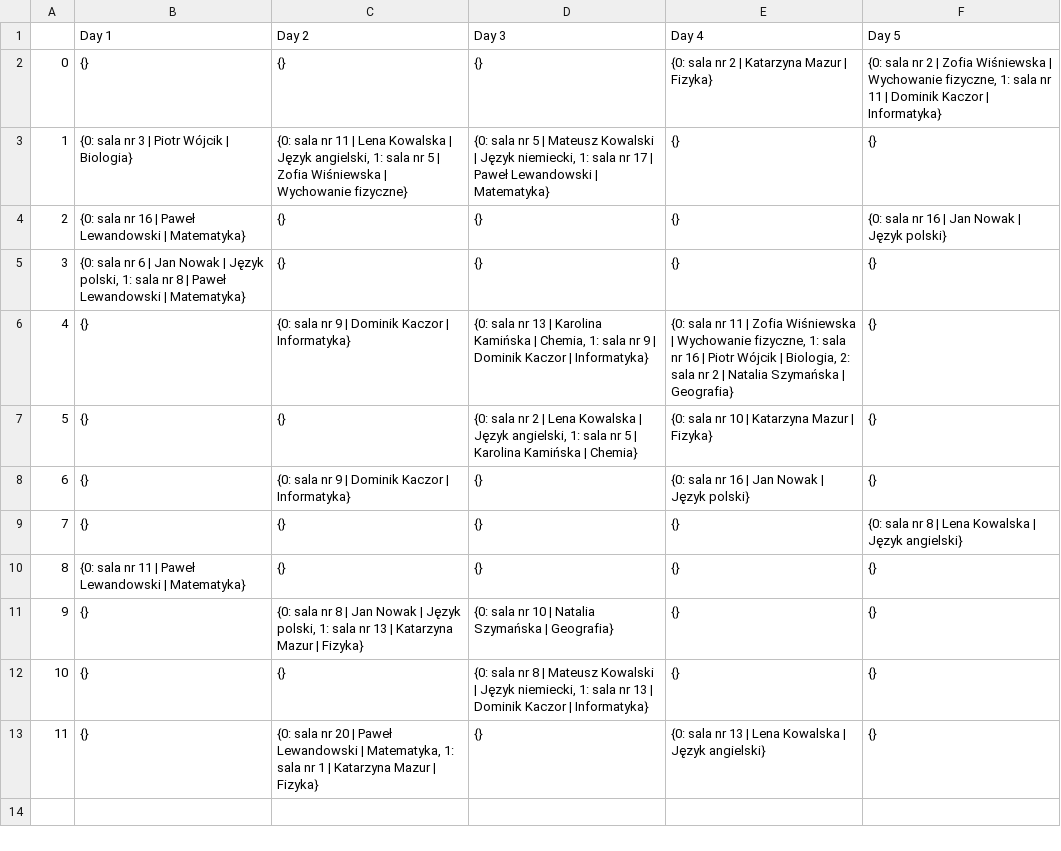
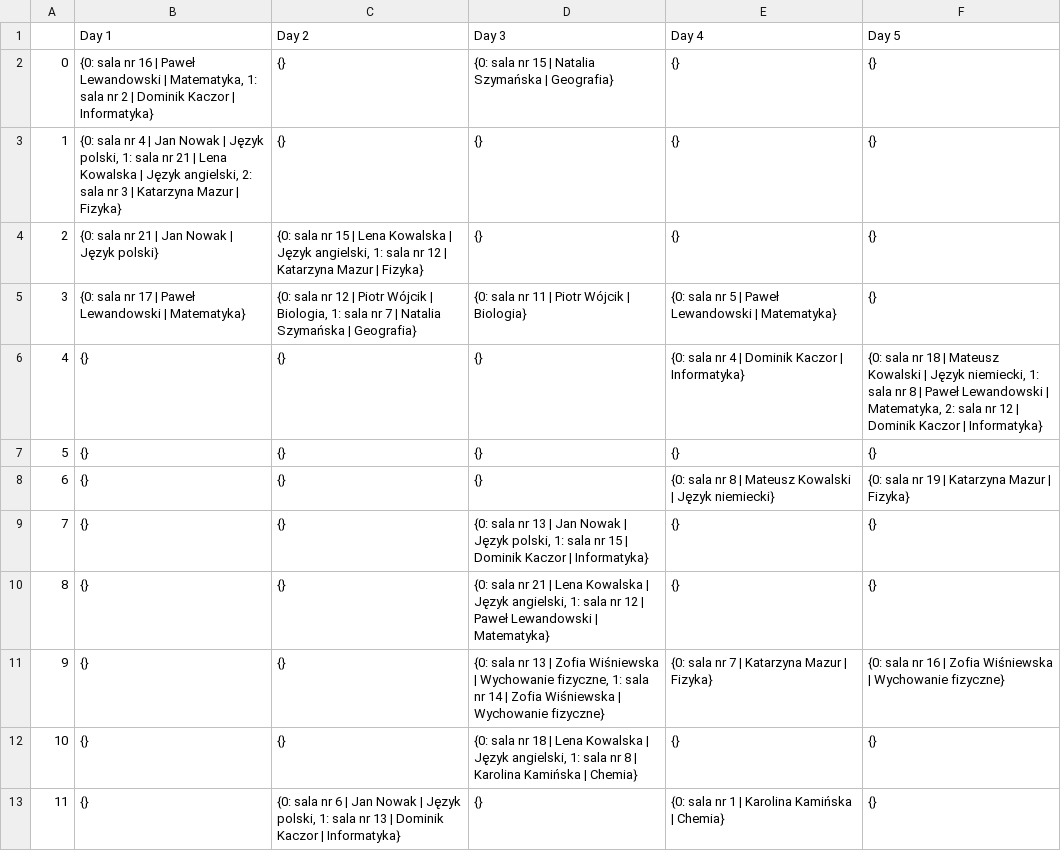
Before and after one commit to DanielJurkowski/TimetablingProblem, a CSV file: src/data/generated/group_2.csv, drawn as a sheet.

```diff
--- a/src/data/generated/group_2.csv
+++ b/src/data/generated/group_2.csv
@@ -1,13 +1,13 @@
 ,Day 1,Day 2,Day 3,Day 4,Day 5
-0,{},{},{},{0: sala nr 2 | Katarzyna Mazur | Fizyka},"{0: sala nr 2 | Zofia Wiśniewska | Wychowanie fizyczne, 1: sala nr 11 | Dominik Kaczor | Informatyka}"
-1,{0: sala nr 3 | Piotr Wójcik | Biologia},"{0: sala nr 11 | Lena Kowalska | Język angielski, 1: sala nr 5 | Zofia Wiśniewska | Wychowanie fizyczne}","{0: sala nr 5 | Mateusz Kowalski | Język niemiecki, 1: sala nr 17 | Paweł Lewandowski | Matematyka}",{},{}
-2,{0: sala nr 16 | Paweł Lewandowski | Matematyka},{},{},{},{0: sala nr 16 | Jan Nowak | Język polski}
-3,"{0: sala nr 6 | Jan Nowak | Język polski, 1: sala nr 8 | Paweł Lewandowski | Matematyka}",{},{},{},{}
-4,{},{0: sala nr 9 | Dominik Kaczor | Informatyka},"{0: sala nr 13 | Karolina Kamińska | Chemia, 1: sala nr 9 | Dominik Kaczor | Informatyka}","{0: sala nr 11 | Zofia Wiśniewska | Wychowanie fizyczne, 1: sala nr 16 | Piotr Wójcik | Biologia, 2: sala nr 2 | Natalia Szymańska | Geografia}",{}
-5,{},{},"{0: sala nr 2 | Lena Kowalska | Język angielski, 1: sala nr 5 | Karolina Kamińska | Chemia}",{0: sala nr 10 | Katarzyna Mazur | Fizyka},{}
-6,{},{0: sala nr 9 | Dominik Kaczor | Informatyka},{},{0: sala nr 16 | Jan Nowak | Język polski},{}
-7,{},{},{},{},{0: sala nr 8 | Lena Kowalska | Język angielski}
-8,{0: sala nr 11 | Paweł Lewandowski | Matematyka},{},{},{},{}
-9,{},"{0: sala nr 8 | Jan Nowak | Język polski, 1: sala nr 13 | Katarzyna Mazur | Fizyka}",{0: sala nr 10 | Natalia Szymańska | Geografia},{},{}
-10,{},{},"{0: sala nr 8 | Mateusz Kowalski | Język niemiecki, 1: sala nr 13 | Dominik Kaczor | Informatyka}",{},{}
-11,{},"{0: sala nr 20 | Paweł Lewandowski | Matematyka, 1: sala nr 1 | Katarzyna Mazur | Fizyka}",{},{0: sala nr 13 | Lena Kowalska | Język angielski},{}
+0,"{0: sala nr 16 | Paweł Lewandowski | Matematyka, 1: sala nr 2 | Dominik Kaczor | Informatyka}",{},{0: sala nr 15 | Natalia Szymańska | Geografia},{},{}
+1,"{0: sala nr 4 | Jan Nowak | Język polski, 1: sala nr 21 | Lena Kowalska | Język angielski, 2: sala nr 3 | Katarzyna Mazur | Fizyka}",{},{},{},{}
+2,{0: sala nr 21 | Jan Nowak | Język polski},"{0: sala nr 15 | Lena Kowalska | Język angielski, 1: sala nr 12 | Katarzyna Mazur | Fizyka}",{},{},{}
+3,{0: sala nr 17 | Paweł Lewandowski | Matematyka},"{0: sala nr 12 | Piotr Wójcik | Biologia, 1: sala nr 7 | Natalia Szymańska | Geografia}",{0: sala nr 11 | Piotr Wójcik | Biologia},{0: sala nr 5 | Paweł Lewandowski | Matematyka},{}
+4,{},{},{},{0: sala nr 4 | Dominik Kaczor | Informatyka},"{0: sala nr 18 | Mateusz Kowalski | Język niemiecki, 1: sala nr 8 | Paweł Lewandowski | Matematyka, 2: sala nr 12 | Dominik Kaczor | Informatyka}"
+5,{},{},{},{},{}
+6,{},{},{},{0: sala nr 8 | Mateusz Kowalski | Język niemiecki},{0: sala nr 19 | Katarzyna Mazur | Fizyka}
+7,{},{},"{0: sala nr 13 | Jan Nowak | Język polski, 1: sala nr 15 | Dominik Kaczor | Informatyka}",{},{}
+8,{},{},"{0: sala nr 21 | Lena Kowalska | Język angielski, 1: sala nr 12 | Paweł Lewandowski | Matematyka}",{},{}
+9,{},{},"{0: sala nr 13 | Zofia Wiśniewska | Wychowanie fizyczne, 1: sala nr 14 | Zofia Wiśniewska | Wychowanie fizyczne}",{0: sala nr 7 | Katarzyna Mazur | Fizyka},{0: sala nr 16 | Zofia Wiśniewska | Wychowanie fizyczne}
+10,{},{},"{0: sala nr 18 | Lena Kowalska | Język angielski, 1: sala nr 8 | Karolina Kamińska | Chemia}",{},{}
+11,{},"{0: sala nr 6 | Jan Nowak | Język polski, 1: sala nr 13 | Dominik Kaczor | Informatyka}",{},{0: sala nr 1 | Karolina Kamińska | Chemia},{}
```
Also changed, not shown: src/data/generated/group_0.csv, src/data/generated/group_1.csv, 9 other files.
